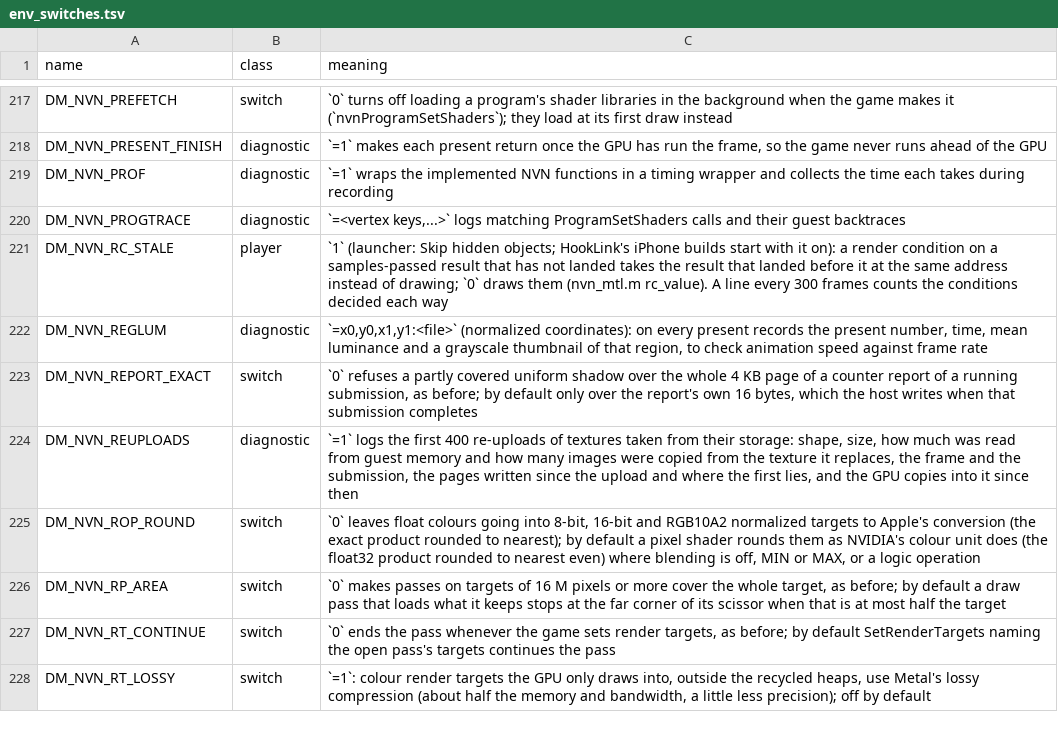
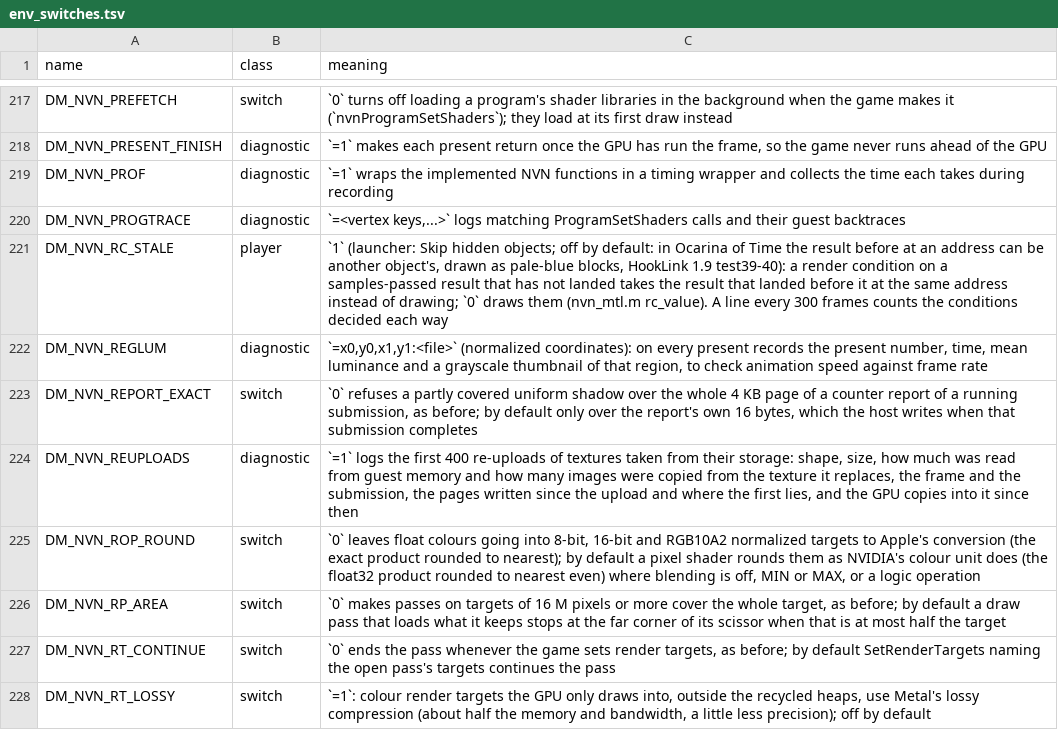
Before and after one commit to dsi-hub/nxnative, a TSV file: docs/env_switches.tsv, drawn as a sheet; only a part is shown, gaps mark what is left out.

```diff
--- a/docs/env_switches.tsv
+++ b/docs/env_switches.tsv
@@ -220,3 +220,3 @@ DM_NVN_PROF	diagnostic	`=1` wraps the implemented NVN functions in a timing wrap
 DM_NVN_PROGTRACE	diagnostic	`=<vertex keys,...>` logs matching ProgramSetShaders calls and their guest backtraces
-DM_NVN_RC_STALE	player	`1` (launcher: Skip hidden objects; HookLink's iPhone builds start with it on): a render condition on a samples-passed result that has not landed takes the result that landed before it at the same address instead of drawing; `0` draws them (nvn_mtl.m rc_value). A line every 300 frames counts the conditions decided each way
+DM_NVN_RC_STALE	player	`1` (launcher: Skip hidden objects; off by default: in Ocarina of Time the result before at an address can be another object's, drawn as pale-blue blocks, HookLink 1.9 test39-40): a render condition on a samples-passed result that has not landed takes the result that landed before it at the same address instead of drawing; `0` draws them (nvn_mtl.m rc_value). A line every 300 frames counts the conditions decided each way
 DM_NVN_REGLUM	diagnostic	`=x0,y0,x1,y1:<file>` (normalized coordinates): on every present records the present number, time, mean luminance and a grayscale thumbnail of that region, to check animation speed against frame rate
```
Also changed, not shown: dm/games/settings.tsv, 1 other file.
